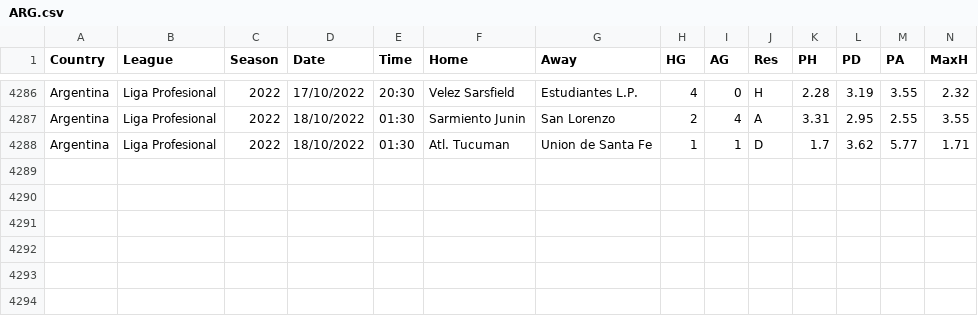
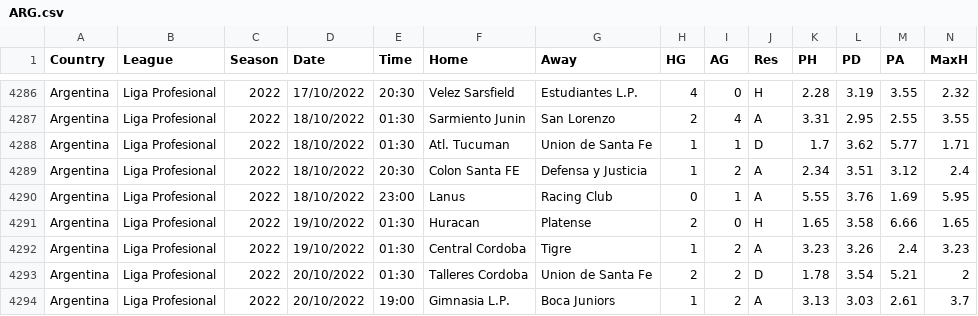
Before and after one commit to gitboyzorro5/FDAS, a CSV file: ARG.csv, drawn as a sheet; only a part is shown, gaps mark what is left out; rows hold the shown columns only; the diff names each change by its address in the sheet, - before the commit and + after, or states it on an @@ line.

```diff
--- a/ARG.csv
+++ b/ARG.csv
+row 4289: Argentina | Liga Profesional | 2022 | 18/10/2022 | 20:30 | Colon Santa FE | Defensa y Justicia | 1 | 2 | A | 2.34 | 3.51 | 3.12 | 2.4
+row 4290: Argentina | Liga Profesional | 2022 | 18/10/2022 | 23:00 | Lanus | Racing Club | 0 | 1 | A | 5.55 | 3.76 | 1.69 | 5.95
+row 4291: Argentina | Liga Profesional | 2022 | 19/10/2022 | 01:30 | Huracan | Platense | 2 | 0 | H | 1.65 | 3.58 | 6.66 | 1.65
+row 4292: Argentina | Liga Profesional | 2022 | 19/10/2022 | 01:30 | Central Cordoba | Tigre | 1 | 2 | A | 3.23 | 3.26 | 2.4 | 3.23
+row 4293: Argentina | Liga Profesional | 2022 | 20/10/2022 | 01:30 | Talleres Cordoba | Union de Santa Fe | 2 | 2 | D | 1.78 | 3.54 | 5.21 | 2
+row 4294: Argentina | Liga Profesional | 2022 | 20/10/2022 | 19:00 | Gimnasia L.P. | Boca Juniors | 1 | 2 | A | 3.13 | 3.03 | 2.61 | 3.7
```
Also changed, not shown: FIN.csv, MEX.csv, 17 other files.
